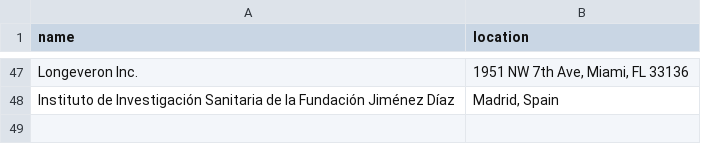
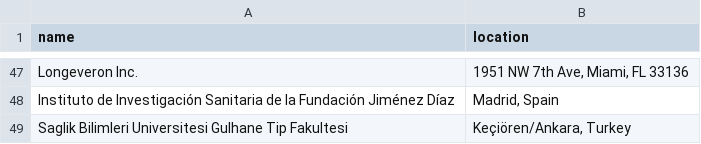
Before and after one commit to jesnyder/scraped_guts, a CSV file: admin/addresses_defined.csv, drawn as a sheet; only a part is shown, gaps mark what is left out.

Commit message:
geolocate

```diff
--- a/admin/addresses_defined.csv
+++ b/admin/addresses_defined.csv
@@ -48 +48,2 @@ Longeveron Inc.| 1951 NW 7th Ave, Miami, FL 33136
 Instituto de Investigación Sanitaria de la Fundación Jiménez Díaz| Madrid, Spain
+Saglik Bilimleri Universitesi Gulhane Tip Fakultesi| Keçiören/Ankara, Turkey
```
